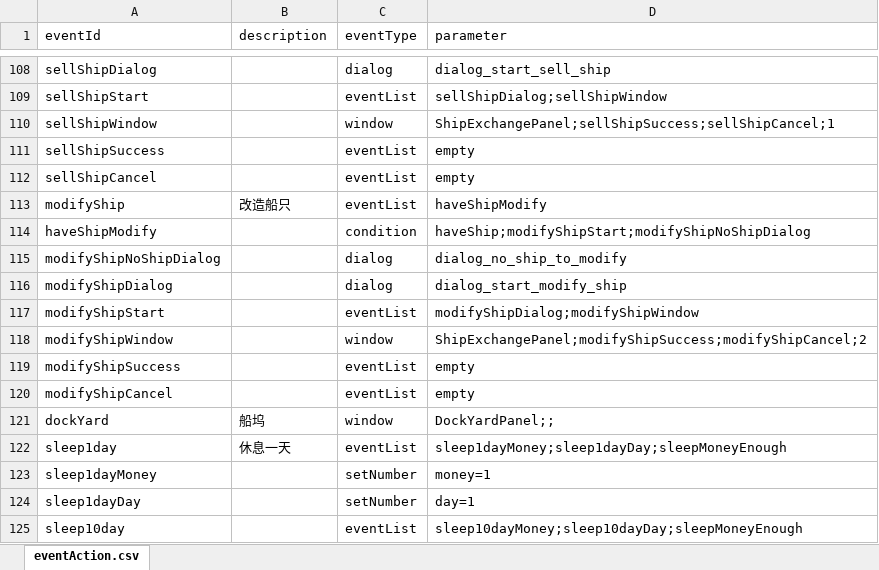
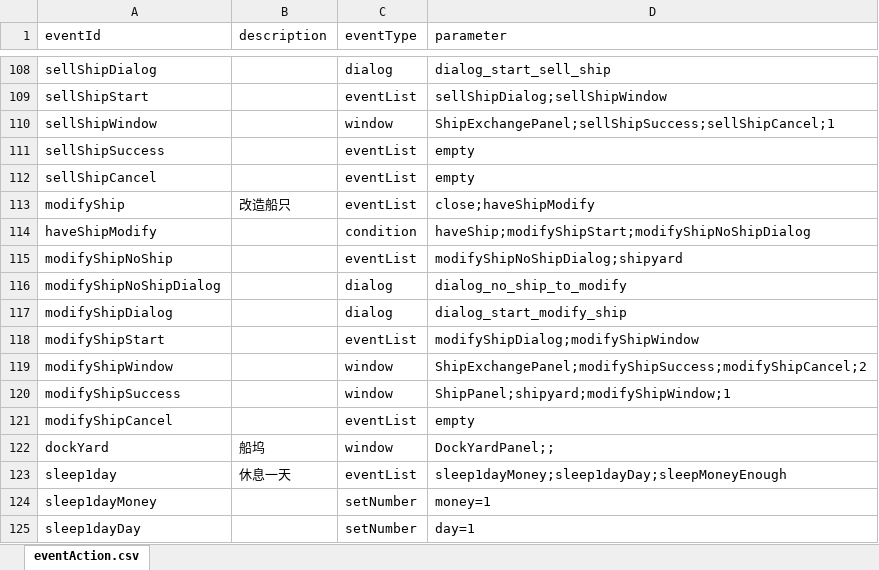
Before and after one commit to Flyraibow/SalingGame, an Excel workbook: DataSource/excel/eventAction.xlsx, sheet eventAction.csv, drawn as a sheet; only a part is shown, gaps mark what is left out; the shorter side is filled out with more unchanged rows; values as stored, in another font and other column widths than the file's, no borders; addresses are those after the commit; the diff covers the shown part only; the diff names each change by its address in the sheet, - before the commit and + after, or states it on an @@ line.

```diff
--- a/DataSource/excel/eventAction.xlsx (sheet eventAction.csv)
+++ b/DataSource/excel/eventAction.xlsx (sheet eventAction.csv)
-D113 (parameter): haveShipModify
+D113 (parameter): close;haveShipModify
+row 115: modifyShipNoShip |  | eventList | modifyShipNoShipDialog;shipyard
-C120 (eventType): eventList
+C120 (eventType): window
-D120 (parameter): empty
+D120 (parameter): ShipPanel;shipyard;modifyShipWindow;1
```
Also changed, not shown: 23 added rows elsewhere in this sheet, DataSource/excel/condition.xlsx, DataSource/excel/selectList.xlsx, 27 other files.
